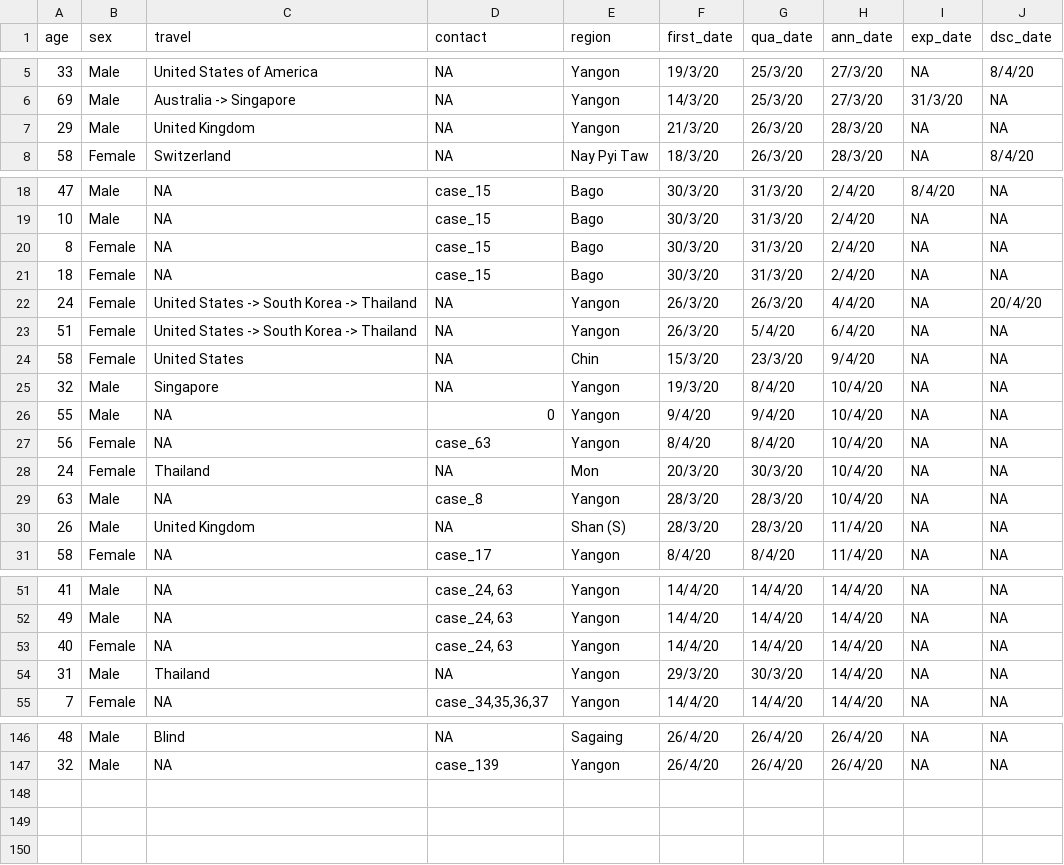
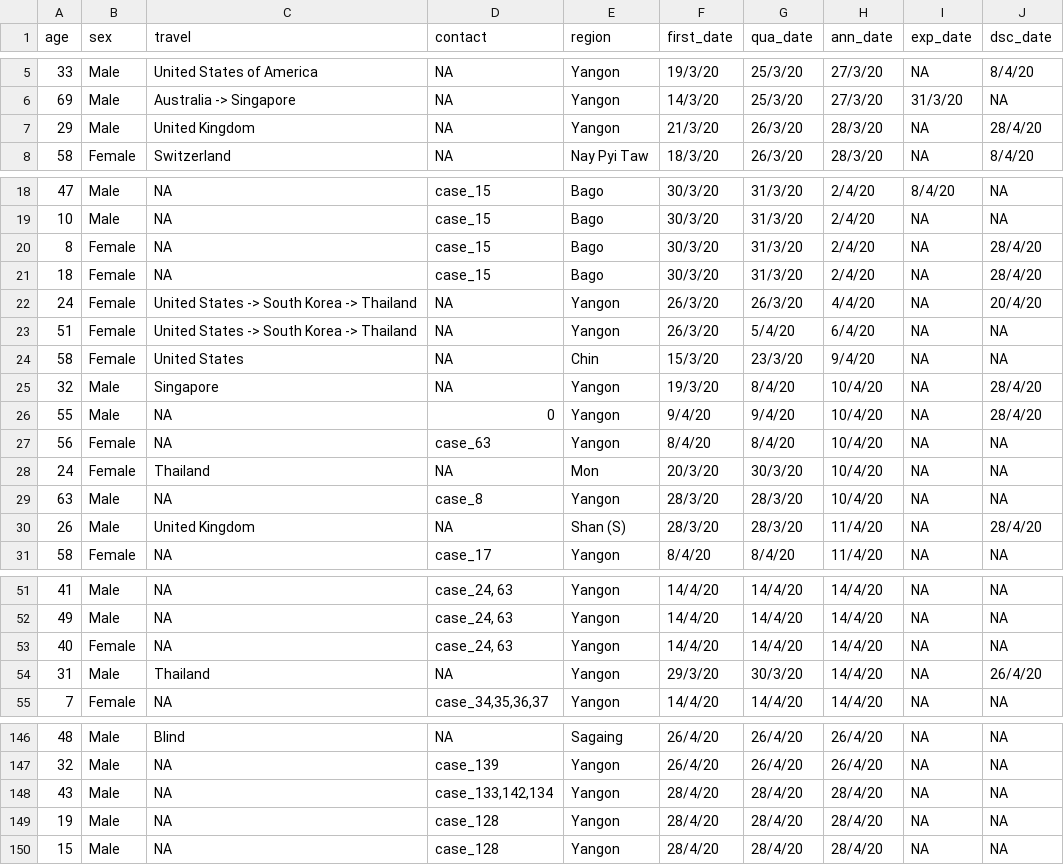
Before and after one commit to finerbrighterlighter/myanmar_covid19, a CSV file: mohs_announcement.csv, drawn as a sheet; only a part is shown, gaps mark what is left out.

```diff
--- a/mohs_announcement.csv
+++ b/mohs_announcement.csv
@@ -6,3 +6,3 @@ age,sex,travel,contact,region,first_date,qua_date,ann_date,exp_date,dsc_date
 69,Male,Australia -> Singapore,NA,Yangon,14/3/20,25/3/20,27/3/20,31/3/20,NA
-29,Male,United Kingdom,NA,Yangon,21/3/20,26/3/20,28/3/20,NA,NA
+29,Male,United Kingdom,NA,Yangon,21/3/20,26/3/20,28/3/20,NA,28/4/20
 58,Female,Switzerland,NA,Nay Pyi Taw,18/3/20,26/3/20,28/3/20,NA,8/4/20
@@ -19,4 +19,4 @@ age,sex,travel,contact,region,first_date,qua_date,ann_date,exp_date,dsc_date
 10,Male,NA,case_15,Bago,30/3/20,31/3/20,2/4/20,NA,NA
-8,Female,NA,case_15,Bago,30/3/20,31/3/20,2/4/20,NA,NA
-18,Female,NA,case_15,Bago,30/3/20,31/3/20,2/4/20,NA,NA
+8,Female,NA,case_15,Bago,30/3/20,31/3/20,2/4/20,NA,28/4/20
+18,Female,NA,case_15,Bago,30/3/20,31/3/20,2/4/20,NA,28/4/20
 24,Female,United States -> South Korea -> Thailand,NA,Yangon,26/3/20,26/3/20,4/4/20,NA,20/4/20
@@ -24,4 +24,4 @@ age,sex,travel,contact,region,first_date,qua_date,ann_date,exp_date,dsc_date
 58,Female,United States,NA,Chin,15/3/20,23/3/20,9/4/20,NA,NA
-32,Male,Singapore,NA,Yangon,19/3/20,8/4/20,10/4/20,NA,NA
-55,Male,NA,0,Yangon,9/4/20,9/4/20,10/4/20,NA,NA
+32,Male,Singapore,NA,Yangon,19/3/20,8/4/20,10/4/20,NA,28/4/20
+55,Male,NA,0,Yangon,9/4/20,9/4/20,10/4/20,NA,28/4/20
 56,Female,NA,case_63,Yangon,8/4/20,8/4/20,10/4/20,NA,NA
@@ -29,3 +29,3 @@ age,sex,travel,contact,region,first_date,qua_date,ann_date,exp_date,dsc_date
 63,Male,NA,case_8,Yangon,28/3/20,28/3/20,10/4/20,NA,NA
-26,Male,United Kingdom,NA,Shan (S),28/3/20,28/3/20,11/4/20,NA,NA
+26,Male,United Kingdom,NA,Shan (S),28/3/20,28/3/20,11/4/20,NA,28/4/20
 58,Female,NA,case_17,Yangon,8/4/20,8/4/20,11/4/20,NA,NA
@@ -53,3 +53,3 @@ age,sex,travel,contact,region,first_date,qua_date,ann_date,exp_date,dsc_date
 40,Female,NA,"case_24, 63",Yangon,14/4/20,14/4/20,14/4/20,NA,NA
-31,Male,Thailand,NA,Yangon,29/3/20,30/3/20,14/4/20,NA,NA
+31,Male,Thailand,NA,Yangon,29/3/20,30/3/20,14/4/20,NA,26/4/20
 7,Female,NA,"case_34,35,36,37",Yangon,14/4/20,14/4/20,14/4/20,NA,NA
@@ -147 +147,4 @@ age,sex,travel,contact,region,first_date,qua_date,ann_date,exp_date,dsc_date
 32,Male,NA,case_139,Yangon,26/4/20,26/4/20,26/4/20,NA,NA
+43,Male,NA,"case_133,142,134",Yangon,28/4/20,28/4/20,28/4/20,NA,NA
+19,Male,NA,case_128,Yangon,28/4/20,28/4/20,28/4/20,NA,NA
+15,Male,NA,case_128,Yangon,28/4/20,28/4/20,28/4/20,NA,NA
```
Also changed, not shown: 2 other files.
